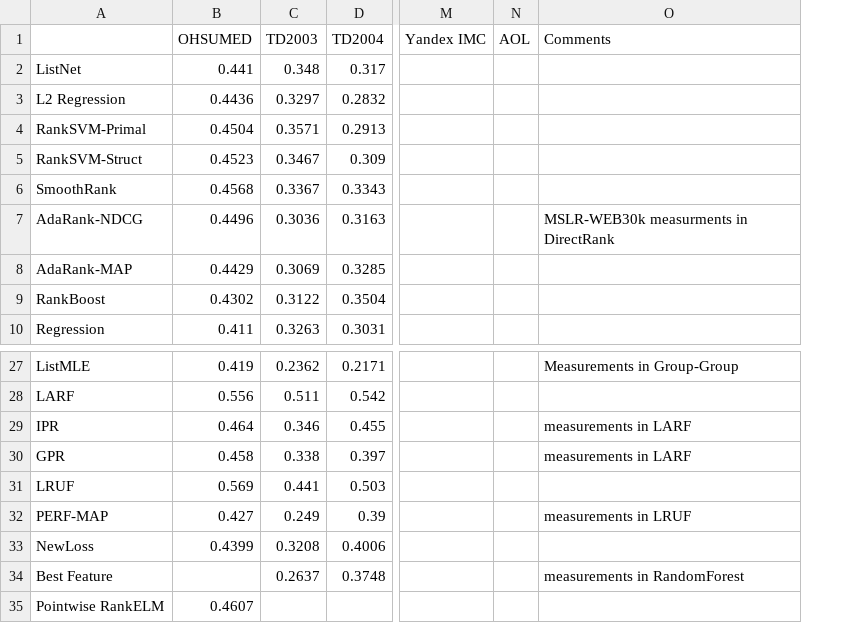
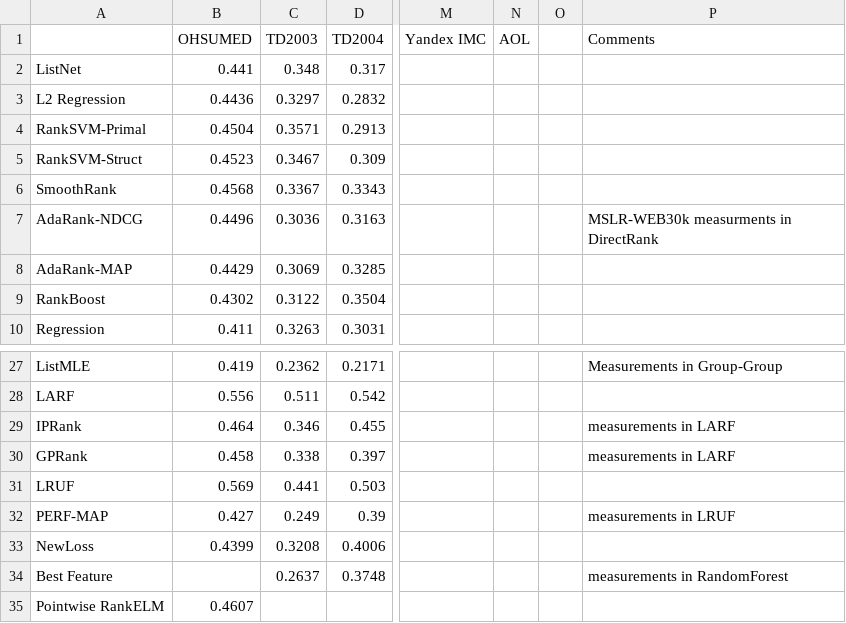
Before and after one commit to TaXxER/Afstuderen, a CSV file: method_selection/ndcg10_results.csv, drawn as a sheet; only a part is shown, gaps mark what is left out; the diff names each change by its address in the sheet, - before the commit and + after, or states it on an @@ line.

```diff
--- a/method_selection/ndcg10_results.csv
+++ b/method_selection/ndcg10_results.csv
+column O, empty
-A29: IPR
+A29: IPRank
-A30: GPR
+A30: GPRank
```
Also changed, not shown: method_selection/map_result.csv, method_selection/ndch5_results.csv.
